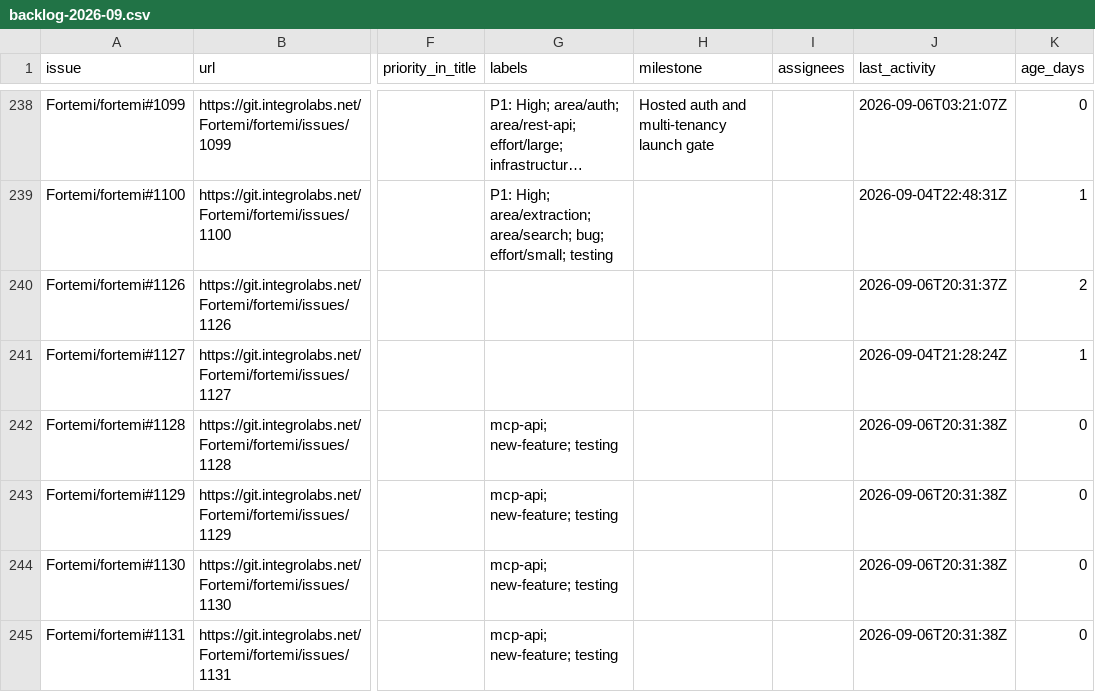
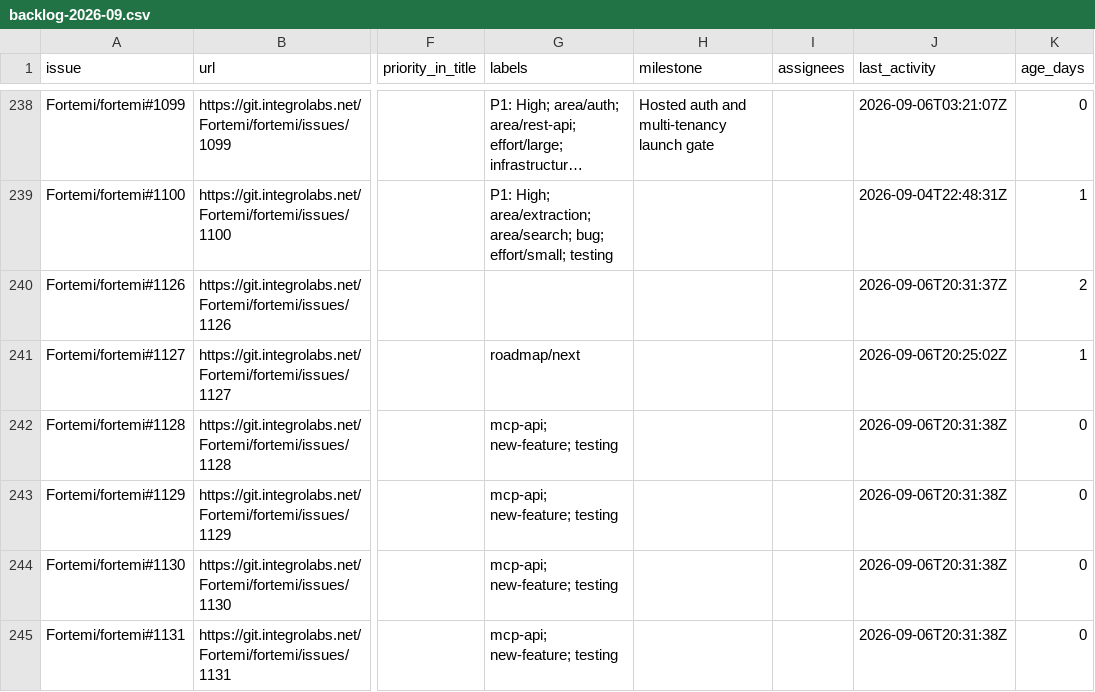
Before and after one commit to Fortemi/fortemi, a CSV file: .aiwg/planning/backlog-2026-09.csv, drawn as a sheet; only a part is shown, gaps mark what is left out; long unchanged cells end in …; the diff covers the shown part only; the diff names each change by its address in the sheet, - before the commit and + after, or states it on an @@ line.

Commit message:
docs(roadmap): bind register to final tracker readback
Refs #1143. Refresh label and activity metadata without changing acceptance or phase scope.

```diff
--- a/.aiwg/planning/backlog-2026-09.csv
+++ b/.aiwg/planning/backlog-2026-09.csv
-G241 (labels): (empty)
+G241 (labels): roadmap/next
-J241 (last_activity): 2026-09-04T21:28:24Z
+J241 (last_activity): 2026-09-06T20:25:02Z
```
Also changed, not shown: 15 edited cells elsewhere in this file.
